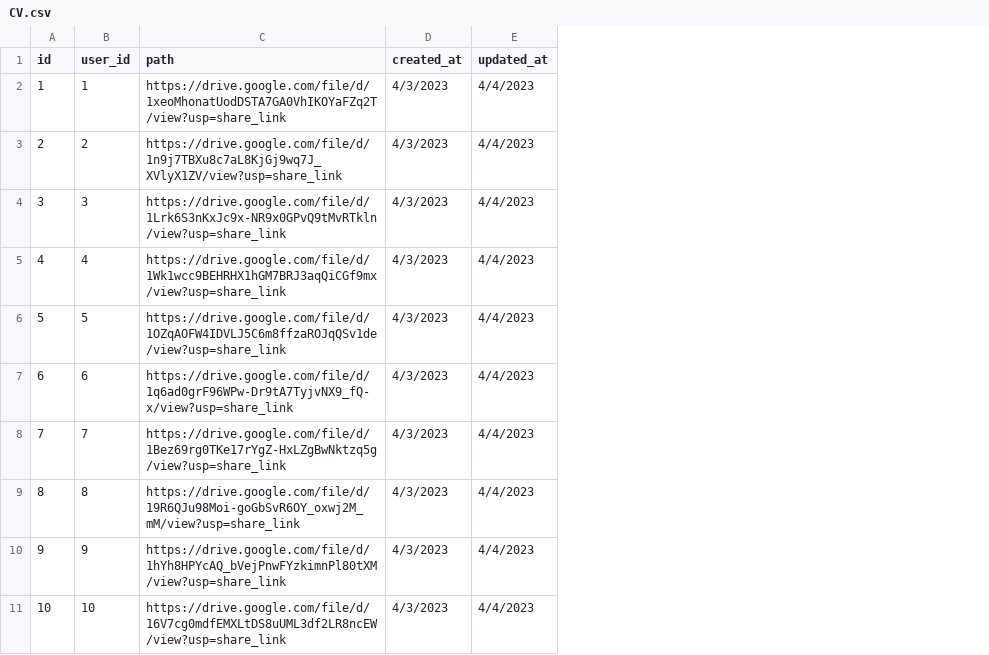
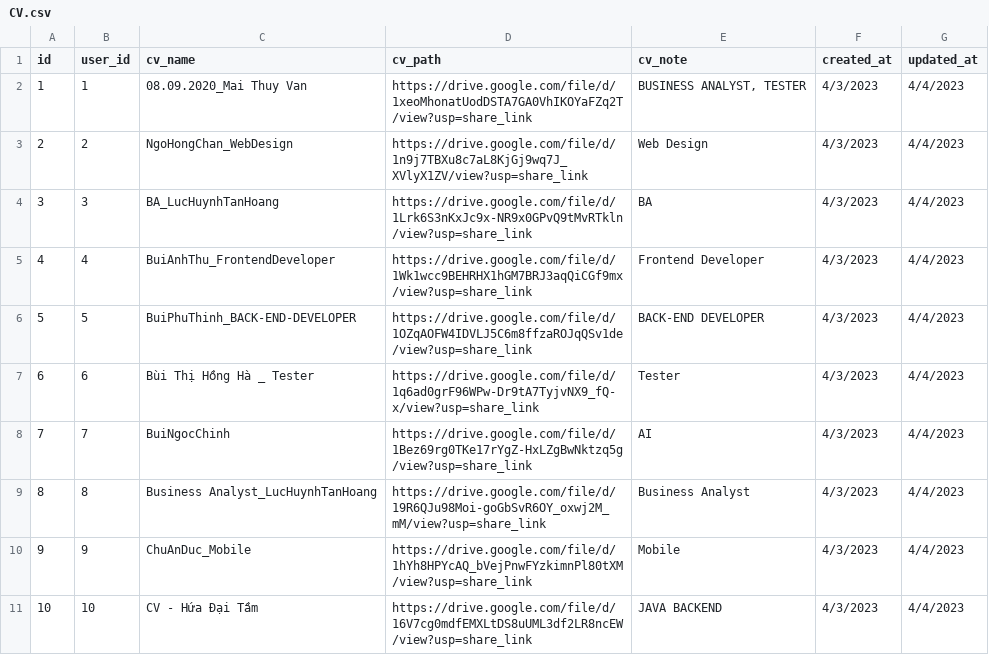
Before and after one commit to bao8816/job-recommendation-backend, a CSV file: database/seeding_data/CV.csv, drawn as a sheet; addresses are those after the commit; the diff names each change by its address in the sheet, - before the commit and + after, or states it on an @@ line.

Commit message:
update cv database migration, seeder, apis

```diff
--- a/database/seeding_data/CV.csv
+++ b/database/seeding_data/CV.csv
+column C (cv_name), rows 2-11: 08.09.2020_Mai Thuy Van | NgoHongChan_WebDesign | BA_LucHuynhTanHoang | BuiAnhThu_FrontendDeveloper | BuiPhuThinh_BACK-END-DEVELOPER | Bùi Thị Hồng Hà _ Tester | BuiNgocChinh | Business Analyst_LucHuynhTanHoang | ChuAnDuc_Mobile | CV - Hứa Đại Tầm
+column E (cv_note), rows 2-11: BUSINESS ANALYST, TESTER | Web Design | BA | Frontend Developer | BACK-END DEVELOPER | Tester | AI | Business Analyst | Mobile | JAVA BACKEND
-D1: path
+D1: cv_path
```
Also changed, not shown: 4 other files.
